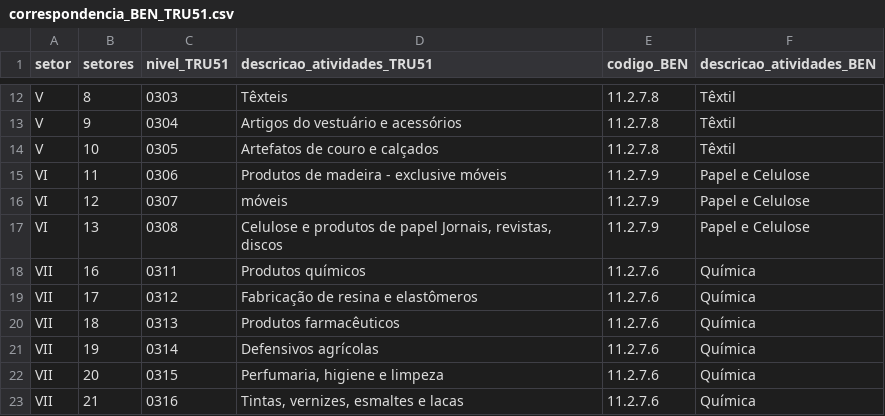
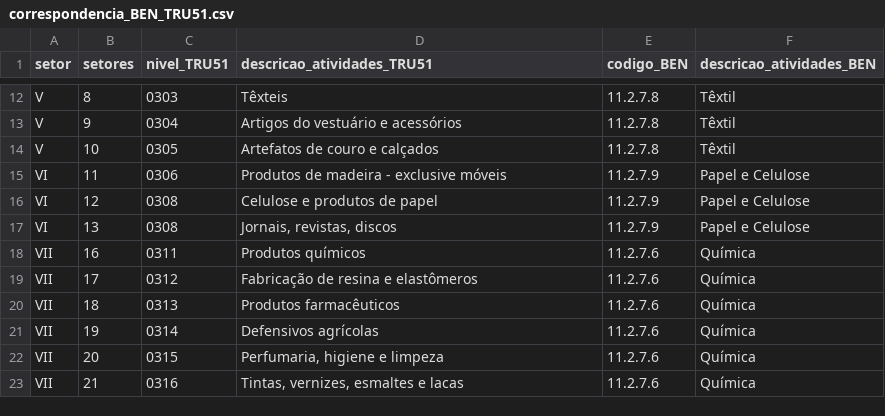
Before and after one commit to fms-1988/datas, a CSV file: correspondencia_BEN_TRU51.csv, drawn as a sheet; only a part is shown, gaps mark what is left out.

Commit message:
Update correspondencia_BEN_TRU51.csv

```diff
--- a/correspondencia_BEN_TRU51.csv
+++ b/correspondencia_BEN_TRU51.csv
@@ -15,4 +15,4 @@ V,10,0305,Artefatos de couro e calçados,11.2.7.8,Têxtil
 VI,11,0306,Produtos de madeira - exclusive móveis,11.2.7.9,Papel e Celulose
-VI,12,0307,móveis,11.2.7.9,Papel e Celulose
-VI,13,0308,"Celulose e produtos de papel Jornais, revistas, discos",11.2.7.9,Papel e Celulose
+VI,12,0308,"Celulose e produtos de papel",11.2.7.9,Papel e Celulose
+VI,13,0308,"Jornais, revistas, discos",11.2.7.9,Papel e Celulose
 VII,16,0311,Produtos químicos,11.2.7.6,Química
```
